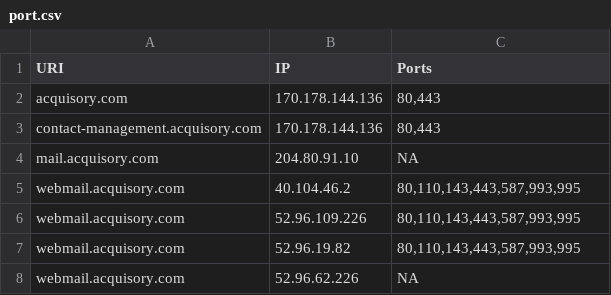
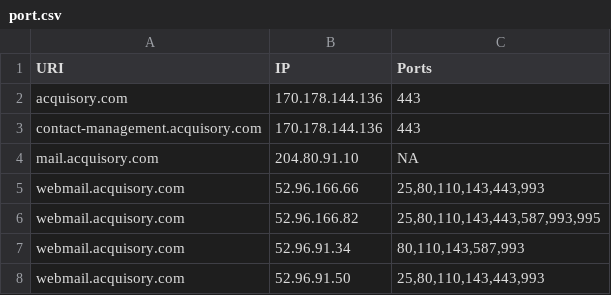
Before and after one commit to ayushmanchhabra/hacking, a CSV file: tools/bugbounty/targets/acquisory.com/port.csv, drawn as a sheet.

```diff
--- a/tools/bugbounty/targets/acquisory.com/port.csv
+++ b/tools/bugbounty/targets/acquisory.com/port.csv
@@ -1,8 +1,8 @@
 URI,IP,Ports
-acquisory.com,170.178.144.136,"80,443"
-contact-management.acquisory.com,170.178.144.136,"80,443"
+acquisory.com,170.178.144.136,"443"
+contact-management.acquisory.com,170.178.144.136,"443"
 mail.acquisory.com,204.80.91.10,"NA"
-webmail.acquisory.com,40.104.46.2,"80,110,143,443,587,993,995"
-webmail.acquisory.com,52.96.109.226,"80,110,143,443,587,993,995"
-webmail.acquisory.com,52.96.19.82,"80,110,143,443,587,993,995"
-webmail.acquisory.com,52.96.62.226,"NA"
+webmail.acquisory.com,52.96.166.66,"25,80,110,143,443,993"
+webmail.acquisory.com,52.96.166.82,"25,80,110,143,443,587,993,995"
+webmail.acquisory.com,52.96.91.34,"80,110,143,587,993"
+webmail.acquisory.com,52.96.91.50,"25,80,110,143,443,993"
```
Also changed, not shown: tools/bugbounty/targets/acquisory.com/ipdr.csv, tools/bugbounty/targets/acquisory.com/srv.csv, 8 other files.
